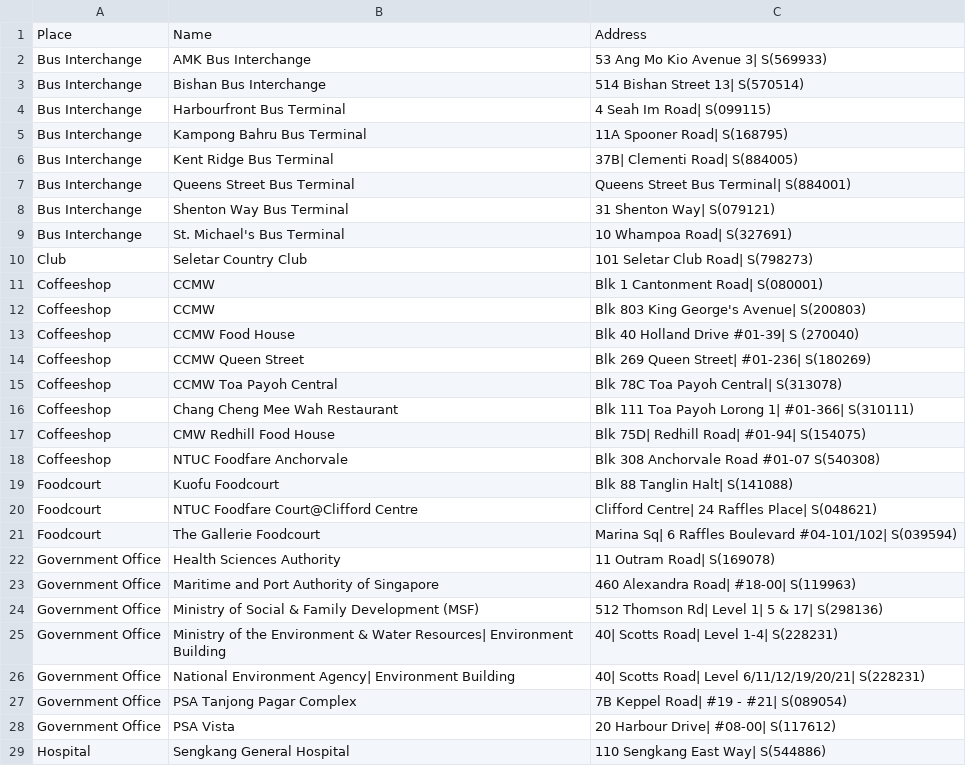
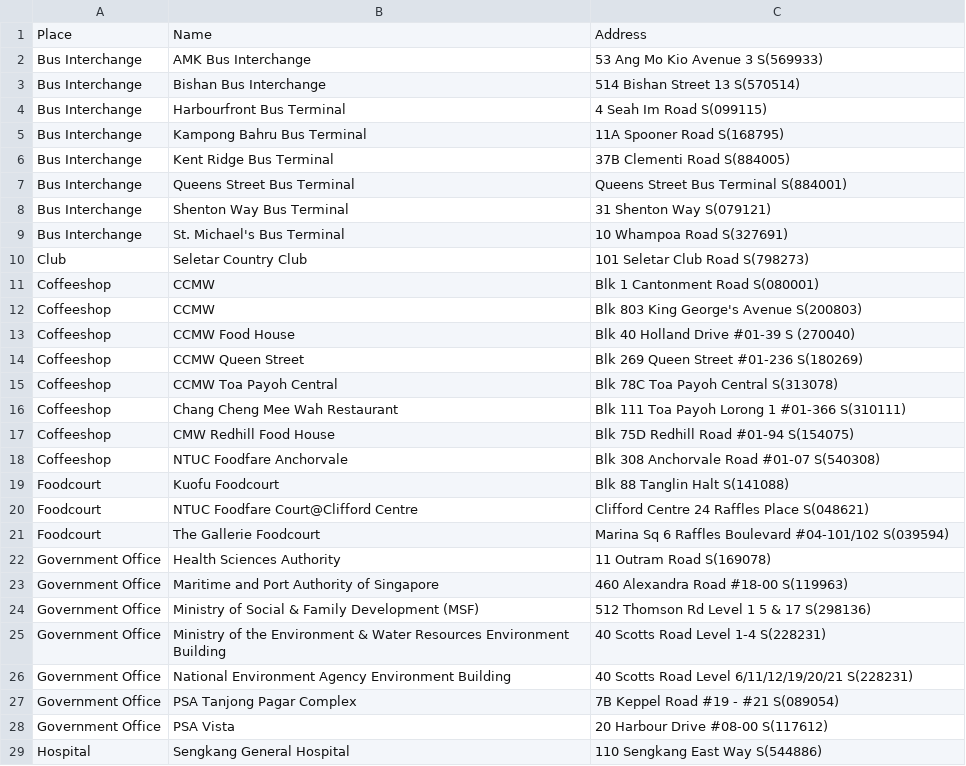
Before and after one commit to shaunnmui97/toiletfinderRNcode, a CSV file: Web Scraping/central.csv, drawn as a sheet; only a part is shown; the diff covers the shown part only.

Commit message:
Modify codes for web scraping (to satisfy JSON requirements in Firebase)

```diff
--- a/Web Scraping/central.csv
+++ b/Web Scraping/central.csv
@@ -2,28 +2,28 @@ Place, Name, Address
-Bus Interchange, AMK Bus Interchange,53 Ang Mo Kio Avenue 3| S(569933)
-Bus Interchange, Bishan Bus Interchange,514 Bishan Street 13| S(570514)
-Bus Interchange, Harbourfront Bus Terminal,4 Seah Im Road| S(099115)
-Bus Interchange, Kampong Bahru Bus Terminal,11A Spooner Road| S(168795)
-Bus Interchange, Kent Ridge Bus Terminal,37B| Clementi Road| S(884005)
-Bus Interchange, Queens Street Bus Terminal,Queens Street Bus Terminal| S(884001)
-Bus Interchange, Shenton Way Bus Terminal,31 Shenton Way| S(079121)
-Bus Interchange, St. Michael's Bus Terminal,10 Whampoa Road| S(327691)
-Club, Seletar Country Club,101 Seletar Club Road| S(798273)
-Coffeeshop, CCMW ,Blk 1 Cantonment Road| S(080001)
-Coffeeshop,CCMW ,Blk 803 King George's Avenue| S(200803)
-Coffeeshop, CCMW Food House,Blk 40 Holland Drive #01-39| S (270040)
-Coffeeshop, CCMW Queen Street,Blk 269 Queen Street| #01-236| S(180269)
-Coffeeshop,CCMW Toa Payoh Central,Blk 78C Toa Payoh Central| S(313078)
-Coffeeshop,Chang Cheng Mee Wah Restaurant,Blk 111 Toa Payoh Lorong 1| #01-366| S(310111)
-Coffeeshop,CMW Redhill Food House,Blk 75D| Redhill Road| #01-94| S(154075)
+Bus Interchange, AMK Bus Interchange,53 Ang Mo Kio Avenue 3  S(569933)
+Bus Interchange, Bishan Bus Interchange,514 Bishan Street 13  S(570514)
+Bus Interchange, Harbourfront Bus Terminal,4 Seah Im Road  S(099115)
+Bus Interchange, Kampong Bahru Bus Terminal,11A Spooner Road  S(168795)
+Bus Interchange, Kent Ridge Bus Terminal,37B  Clementi Road  S(884005)
+Bus Interchange, Queens Street Bus Terminal,Queens Street Bus Terminal  S(884001)
+Bus Interchange, Shenton Way Bus Terminal,31 Shenton Way  S(079121)
+Bus Interchange, St. Michael's Bus Terminal,10 Whampoa Road  S(327691)
+Club, Seletar Country Club,101 Seletar Club Road  S(798273)
+Coffeeshop, CCMW ,Blk 1 Cantonment Road  S(080001)
+Coffeeshop,CCMW ,Blk 803 King George's Avenue  S(200803)
+Coffeeshop, CCMW Food House,Blk 40 Holland Drive #01-39  S (270040)
+Coffeeshop, CCMW Queen Street,Blk 269 Queen Street  #01-236  S(180269)
+Coffeeshop,CCMW Toa Payoh Central,Blk 78C Toa Payoh Central  S(313078)
+Coffeeshop,Chang Cheng Mee Wah Restaurant,Blk 111 Toa Payoh Lorong 1  #01-366  S(310111)
+Coffeeshop,CMW Redhill Food House,Blk 75D  Redhill Road  #01-94  S(154075)
 Coffeeshop, NTUC Foodfare Anchorvale,Blk 308 Anchorvale Road #01-07 S(540308)
-Foodcourt, Kuofu Foodcourt ,Blk 88 Tanglin Halt| S(141088)
-Foodcourt, NTUC Foodfare Court@Clifford Centre,Clifford Centre| 24 Raffles Place| S(048621)
-Foodcourt, The Gallerie Foodcourt ,Marina Sq| 6 Raffles Boulevard #04-101/102| S(039594)
-Government Office, Health Sciences Authority,11 Outram Road| S(169078)
-Government Office, Maritime and Port Authority of Singapore,460 Alexandra Road| #18-00| S(119963)
-Government Office, Ministry of Social & Family Development (MSF),512 Thomson Rd| Level 1| 5 & 17| S(298136)
-Government Office, Ministry of the Environment & Water Resources| Environment Building,40| Scotts Road| Level 1-4| S(228231)
-Government Office, National Environment Agency| Environment Building,40| Scotts Road| Level 6/11/12/19/20/21| S(228231)
-Government Office, PSA Tanjong Pagar Complex,7B Keppel Road| #19 - #21| S(089054)
-Government Office, PSA Vista,20 Harbour Drive| #08-00| S(117612)
-Hospital, Sengkang General Hospital,110 Sengkang East Way| S(544886)
+Foodcourt, Kuofu Foodcourt ,Blk 88 Tanglin Halt  S(141088)
+Foodcourt, NTUC Foodfare Court@Clifford Centre,Clifford Centre  24 Raffles Place  S(048621)
+Foodcourt, The Gallerie Foodcourt ,Marina Sq  6 Raffles Boulevard #04-101/102  S(039594)
+Government Office, Health Sciences Authority,11 Outram Road  S(169078)
+Government Office, Maritime and Port Authority of Singapore,460 Alexandra Road  #18-00  S(119963)
+Government Office, Ministry of Social & Family Development (MSF),512 Thomson Rd  Level 1  5 & 17  S(298136)
+Government Office, Ministry of the Environment & Water Resources  Environment Building,40  Scotts Road  Level 1-4  S(228231)
+Government Office, National Environment Agency  Environment Building,40  Scotts Road  Level 6/11/12/19/20/21  S(228231)
+Government Office, PSA Tanjong Pagar Complex,7B Keppel Road  #19 - #21  S(089054)
+Government Office, PSA Vista,20 Harbour Drive  #08-00  S(117612)
+Hospital, Sengkang General Hospital,110 Sengkang East Way  S(544886)
```
Also changed, not shown: 84 edited cells elsewhere in this file, Web Scraping/northeast.csv, Web Scraping/northwest.csv, 11 other files.
